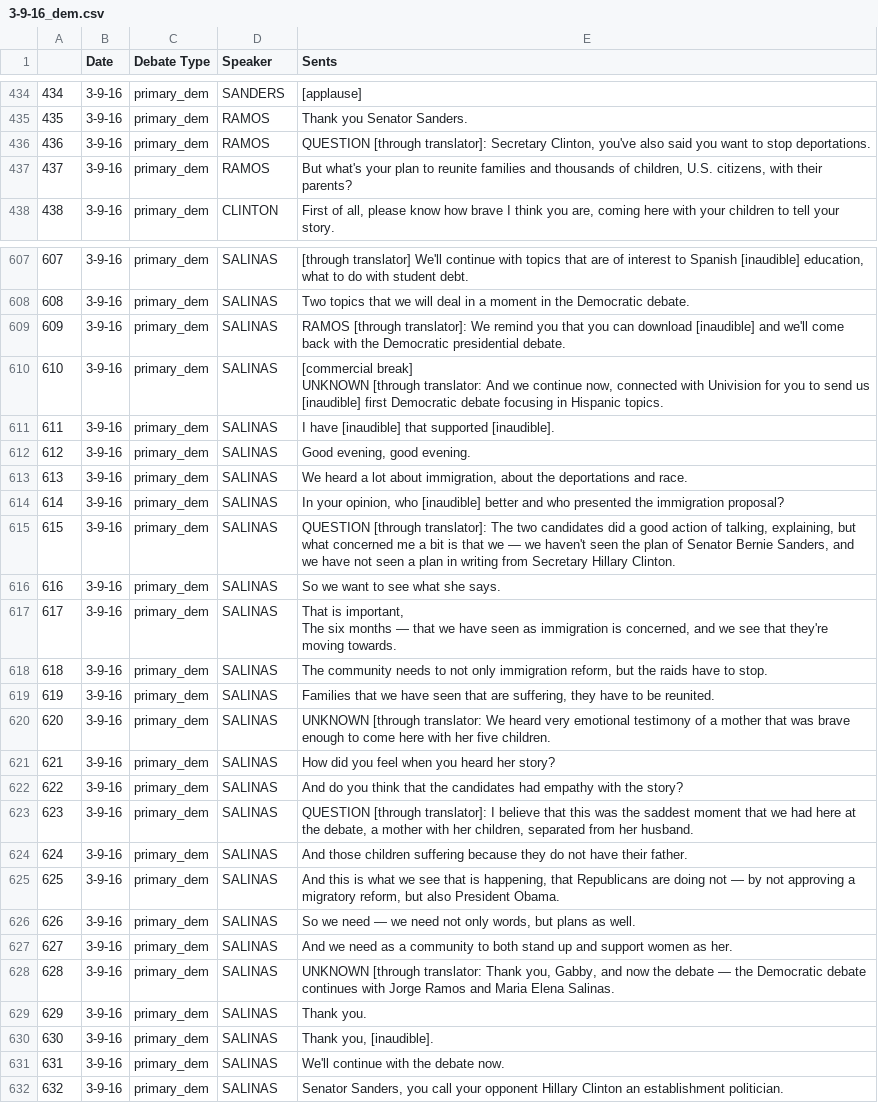
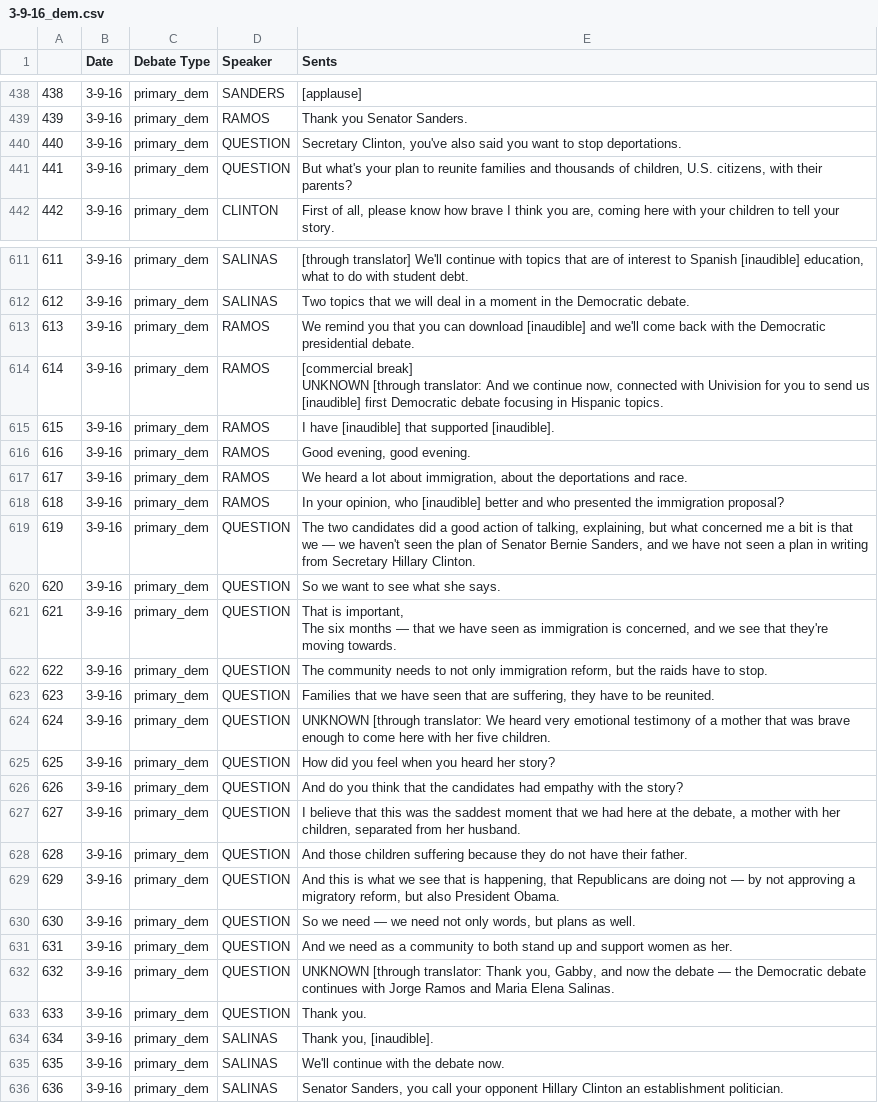
Before and after one commit to Data-Science-for-Linguists/2016-Debates-and-Referring-Expressions, a CSV file: data/Debates/csv/3-9-16_dem.csv, drawn as a sheet; only a part is shown, gaps mark what is left out; addresses are those after the commit; the diff covers the shown part only; the diff names each change by its address in the sheet, - before the commit and + after, or states it on an @@ line.

```diff
--- a/data/Debates/csv/3-9-16_dem.csv
+++ b/data/Debates/csv/3-9-16_dem.csv
@@ column A renumbered from row 4 down @@
-D440:D441 (Speaker): RAMOS
+D440:D441 (Speaker): QUESTION
-E440 (Sents): QUESTION [through translator]: Secretary Clinton,…
+E440 (Sents): Secretary Clinton,…
-D613:D618 (Speaker): SALINAS
+D613:D618 (Speaker): RAMOS
-E613 (Sents): RAMOS [through translator]: We remind…
+E613 (Sents): We remind…
-D619:D633 (Speaker): SALINAS
+D619:D633 (Speaker): QUESTION
-E619 (Sents): QUESTION [through translator]: The two…
+E619 (Sents): The two…
-E627 (Sents): QUESTION [through translator]: I believe…
+E627 (Sents): I believe…
```
Also changed, not shown: 6 added rows and 60 edited cells elsewhere in this file, 2 other files.
